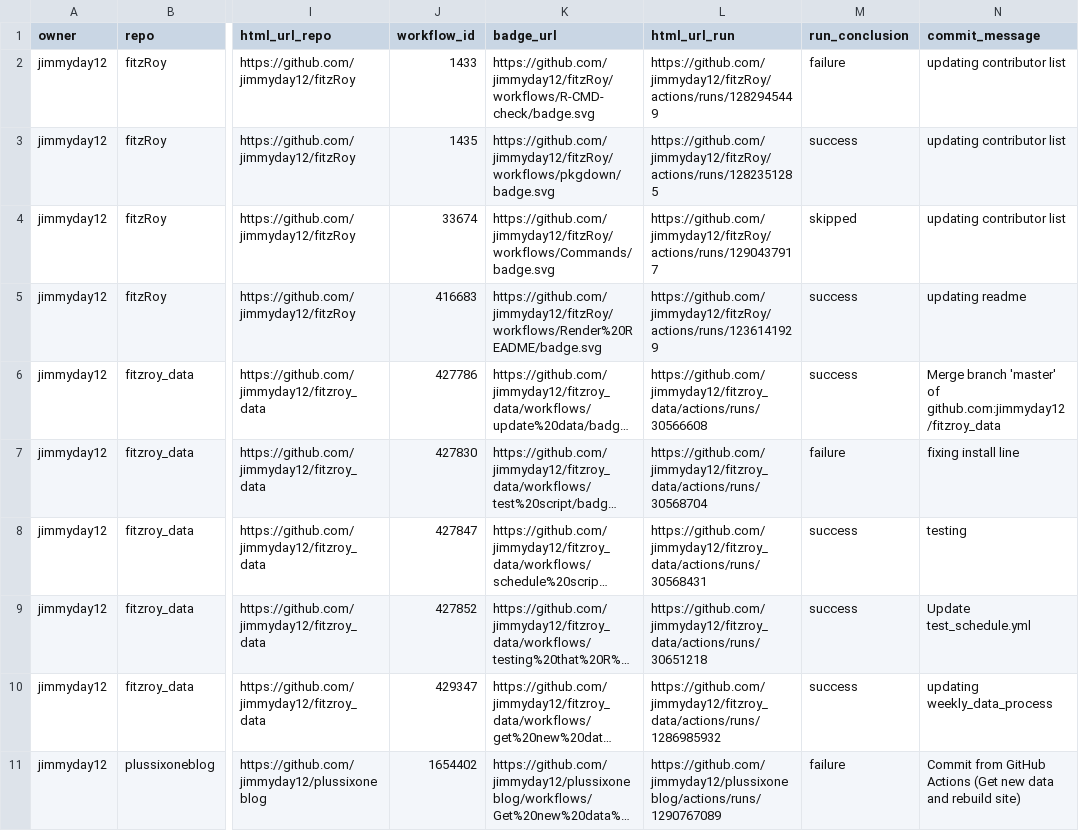
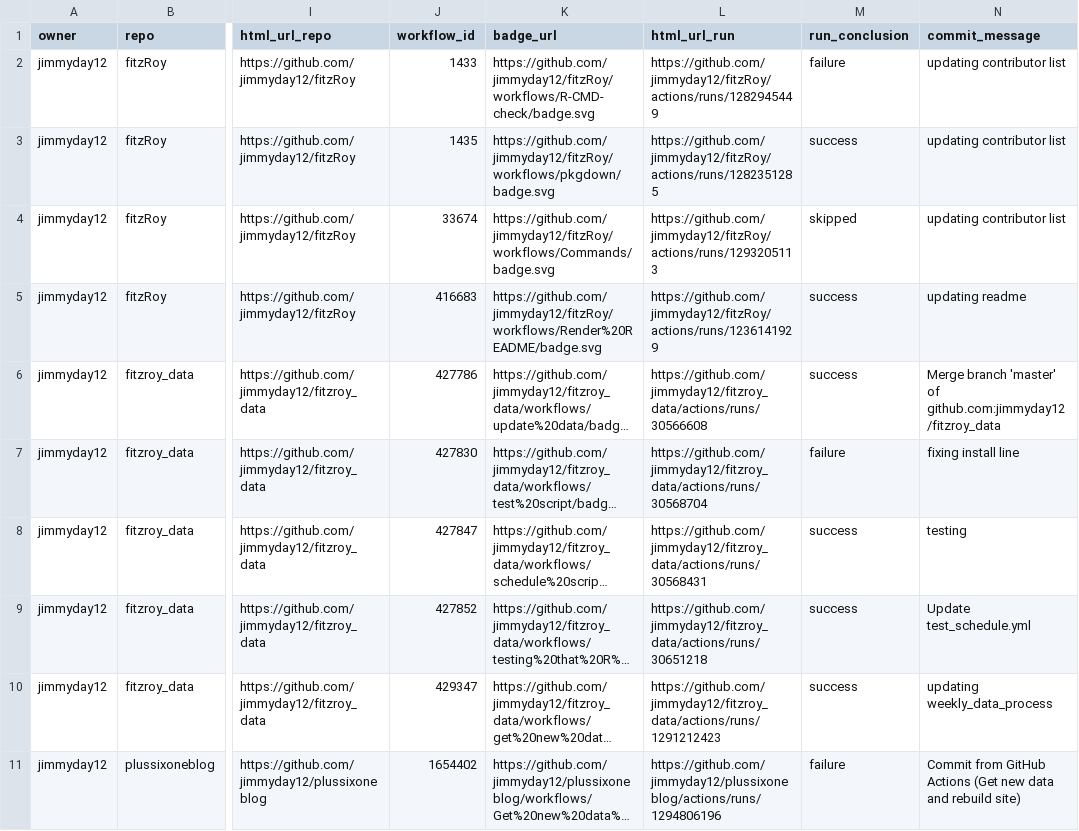
Before and after one commit to jimmyday12/status, a CSV file: repos.csv, drawn as a sheet; only a part is shown, gaps mark what is left out; long unchanged cells end in …; the diff names each change by its address in the sheet, - before the commit and + after, or states it on an @@ line.

```diff
--- a/repos.csv
+++ b/repos.csv
-L4 (html_url_run): https://github.com/jimmyday12/fitzRoy/actions/runs/1290437917
+L4 (html_url_run): https://github.com/jimmyday12/fitzRoy/actions/runs/1293205113
-L10 (html_url_run): https://github.com/jimmyday12/fitzroy_data/actions/runs/1286985932
+L10 (html_url_run): https://github.com/jimmyday12/fitzroy_data/actions/runs/1291212423
-L11 (html_url_run): https://github.com/jimmyday12/plussixoneblog/actions/runs/1290767089
+L11 (html_url_run): https://github.com/jimmyday12/plussixoneblog/actions/runs/1294806196
```
Also changed, not shown: 1 other file.
